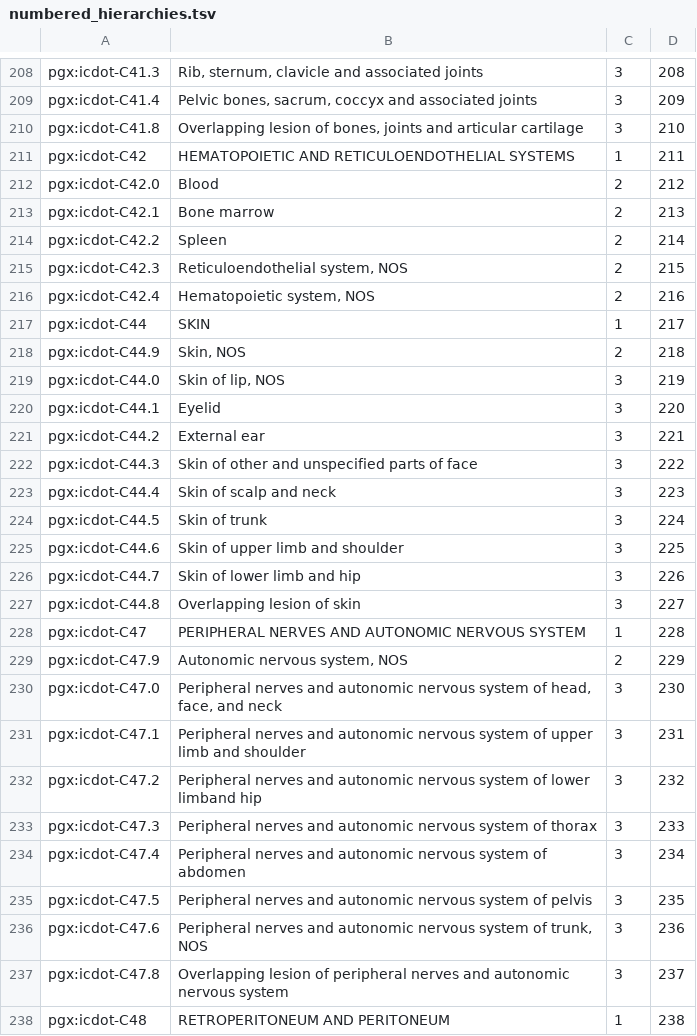
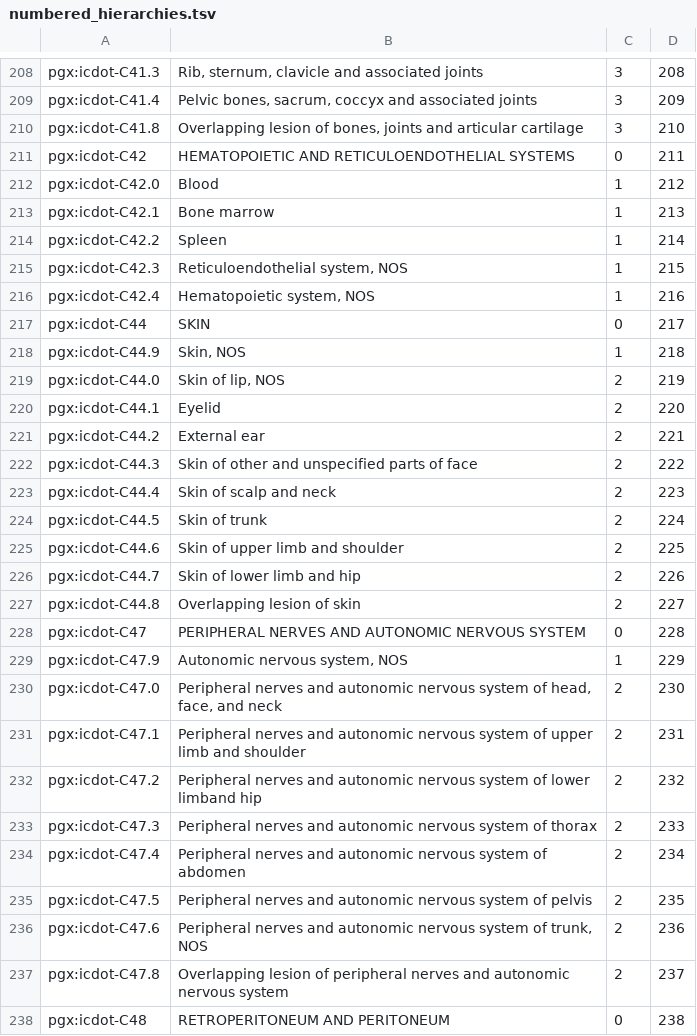
Before and after one commit to progenetix/bycon, a TSV file: rsrc/classificationTrees/icdot/numbered_hierarchies.tsv, drawn as a sheet; only a part is shown, gaps mark what is left out; the diff covers the shown part only.

Commit message:
fixes
* update some aggregator definitions
* fixed ICD-O T tree where missing of some level 0 led to wrong tree structures

```diff
--- a/rsrc/classificationTrees/icdot/numbered_hierarchies.tsv
+++ b/rsrc/classificationTrees/icdot/numbered_hierarchies.tsv
@@ -210,29 +210,29 @@ pgx:icdot-C41.4	Pelvic bones, sacrum, coccyx and associated joints	3	209
 pgx:icdot-C41.8	Overlapping lesion of bones, joints and articular cartilage	3	210
-pgx:icdot-C42	HEMATOPOIETIC AND RETICULOENDOTHELIAL SYSTEMS	1	211
-pgx:icdot-C42.0	Blood	2	212
-pgx:icdot-C42.1	Bone marrow	2	213
-pgx:icdot-C42.2	Spleen	2	214
-pgx:icdot-C42.3	Reticuloendothelial system, NOS	2	215
-pgx:icdot-C42.4	Hematopoietic system, NOS	2	216
-pgx:icdot-C44	SKIN	1	217
-pgx:icdot-C44.9	Skin, NOS	2	218
-pgx:icdot-C44.0	Skin of lip, NOS	3	219
-pgx:icdot-C44.1	Eyelid	3	220
-pgx:icdot-C44.2	External ear	3	221
-pgx:icdot-C44.3	Skin of other and unspecified parts of face	3	222
-pgx:icdot-C44.4	Skin of scalp and neck	3	223
-pgx:icdot-C44.5	Skin of trunk	3	224
-pgx:icdot-C44.6	Skin of upper limb and shoulder	3	225
-pgx:icdot-C44.7	Skin of lower limb and hip	3	226
-pgx:icdot-C44.8	Overlapping lesion of skin	3	227
-pgx:icdot-C47	PERIPHERAL NERVES AND AUTONOMIC NERVOUS SYSTEM	1	228
-pgx:icdot-C47.9	Autonomic nervous system, NOS	2	229
-pgx:icdot-C47.0	Peripheral nerves and autonomic nervous system of head, face, and neck	3	230
-pgx:icdot-C47.1	Peripheral nerves and autonomic nervous system of upper limb and shoulder	3	231
-pgx:icdot-C47.2	Peripheral nerves and autonomic nervous system of lower limband hip	3	232
-pgx:icdot-C47.3	Peripheral nerves and autonomic nervous system of thorax	3	233
-pgx:icdot-C47.4	Peripheral nerves and autonomic nervous system of abdomen	3	234
-pgx:icdot-C47.5	Peripheral nerves and autonomic nervous system of pelvis	3	235
-pgx:icdot-C47.6	Peripheral nerves and autonomic nervous system of trunk, NOS	3	236
-pgx:icdot-C47.8	Overlapping lesion of peripheral nerves and autonomic nervous system	3	237
-pgx:icdot-C48	RETROPERITONEUM AND PERITONEUM	1	238
+pgx:icdot-C42	HEMATOPOIETIC AND RETICULOENDOTHELIAL SYSTEMS	0	211
+pgx:icdot-C42.0	Blood	1	212
+pgx:icdot-C42.1	Bone marrow	1	213
+pgx:icdot-C42.2	Spleen	1	214
+pgx:icdot-C42.3	Reticuloendothelial system, NOS	1	215
+pgx:icdot-C42.4	Hematopoietic system, NOS	1	216
+pgx:icdot-C44	SKIN	0	217
+pgx:icdot-C44.9	Skin, NOS	1	218
+pgx:icdot-C44.0	Skin of lip, NOS	2	219
+pgx:icdot-C44.1	Eyelid	2	220
+pgx:icdot-C44.2	External ear	2	221
+pgx:icdot-C44.3	Skin of other and unspecified parts of face	2	222
+pgx:icdot-C44.4	Skin of scalp and neck	2	223
+pgx:icdot-C44.5	Skin of trunk	2	224
+pgx:icdot-C44.6	Skin of upper limb and shoulder	2	225
+pgx:icdot-C44.7	Skin of lower limb and hip	2	226
+pgx:icdot-C44.8	Overlapping lesion of skin	2	227
+pgx:icdot-C47	PERIPHERAL NERVES AND AUTONOMIC NERVOUS SYSTEM	0	228
+pgx:icdot-C47.9	Autonomic nervous system, NOS	1	229
+pgx:icdot-C47.0	Peripheral nerves and autonomic nervous system of head, face, and neck	2	230
+pgx:icdot-C47.1	Peripheral nerves and autonomic nervous system of upper limb and shoulder	2	231
+pgx:icdot-C47.2	Peripheral nerves and autonomic nervous system of lower limband hip	2	232
+pgx:icdot-C47.3	Peripheral nerves and autonomic nervous system of thorax	2	233
+pgx:icdot-C47.4	Peripheral nerves and autonomic nervous system of abdomen	2	234
+pgx:icdot-C47.5	Peripheral nerves and autonomic nervous system of pelvis	2	235
+pgx:icdot-C47.6	Peripheral nerves and autonomic nervous system of trunk, NOS	2	236
+pgx:icdot-C47.8	Overlapping lesion of peripheral nerves and autonomic nervous system	2	237
+pgx:icdot-C48	RETROPERITONEUM AND PERITONEUM	0	238
```
Also changed, not shown: 46 edited cells elsewhere in this file, 4 other files.
